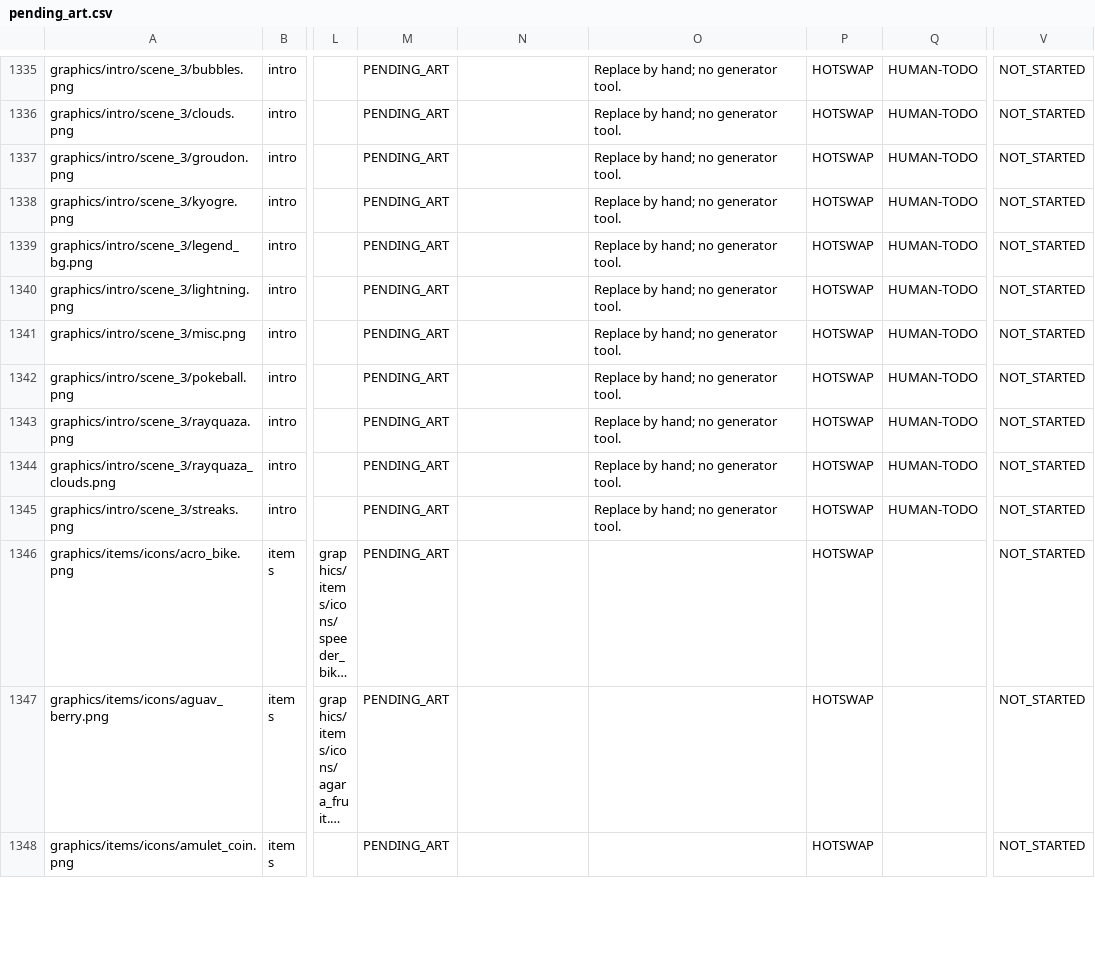
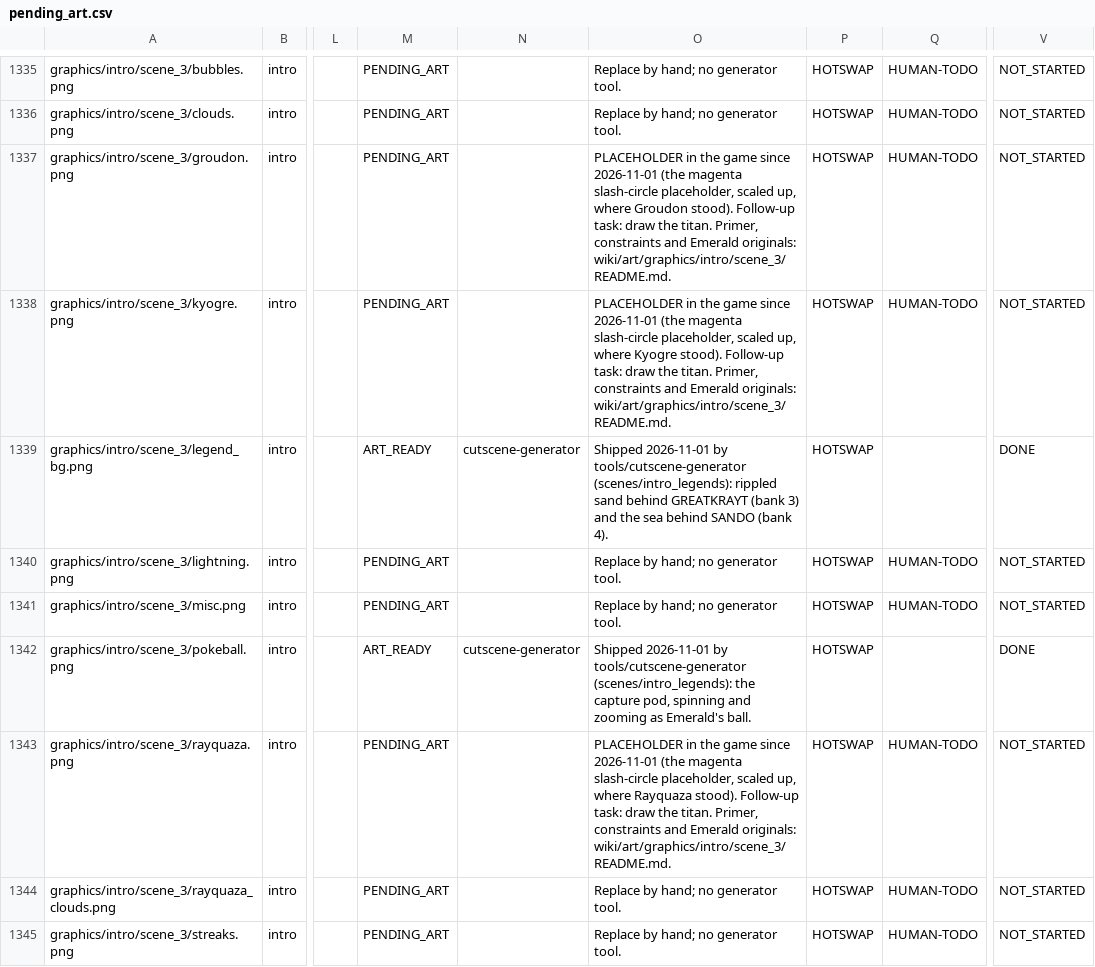
Before and after one commit to spencerlepine/pokeemerald, a CSV file: wiki/database/pending_art.csv, drawn as a sheet; only a part is shown, gaps mark what is left out; the shorter side is filled out with more unchanged rows; long unchanged cells end in …; the diff names each change by its address in the sheet, - before the commit and + after, or states it on an @@ line.

```diff
--- a/wiki/database/pending_art.csv
+++ b/wiki/database/pending_art.csv
-O1337: Replace by hand; no generator tool.
+O1337: PLACEHOLDER in the game since 2026-11-01 (the magenta slash-circle placeholder, scaled up, where Groudon stood). Follow-up task: draw the titan. Primer, constraints and Emerald originals: wiki/art/graphics/intro/scene_3/README.md.
-O1338: Replace by hand; no generator tool.
+O1338: PLACEHOLDER in the game since 2026-11-01 (the magenta slash-circle placeholder, scaled up, where Kyogre stood). Follow-up task: draw the titan. Primer, constraints and Emerald originals: wiki/art/graphics/intro/scene_3/README.md.
-M1339: PENDING_ART
+M1339: ART_READY
-N1339: (empty)
+N1339: cutscene-generator
-O1339: Replace by hand; no generator tool.
+O1339: Shipped 2026-11-01 by tools/cutscene-generator (scenes/intro_legends): rippled sand behind GREATKRAYT (bank 3) and the sea behind SANDO (bank 4).
-Q1339: HUMAN-TODO
+Q1339: (empty)
-V1339: NOT_STARTED
+V1339: DONE
-M1342: PENDING_ART
+M1342: ART_READY
-N1342: (empty)
+N1342: cutscene-generator
-O1342: Replace by hand; no generator tool.
+O1342: Shipped 2026-11-01 by tools/cutscene-generator (scenes/intro_legends): the capture pod, spinning and zooming as Emerald's ball.
-Q1342: HUMAN-TODO
+Q1342: (empty)
-V1342: NOT_STARTED
+V1342: DONE
-O1343: Replace by hand; no generator tool.
+O1343: PLACEHOLDER in the game since 2026-11-01 (the magenta slash-circle placeholder, scaled up, where Rayquaza stood). Follow-up task: draw the titan. Primer, constraints and Emerald originals: wiki/art/graphics/intro/scene_3/README.md.
```
Also changed, not shown: wiki/mapping/branding.csv, 42 other files.
